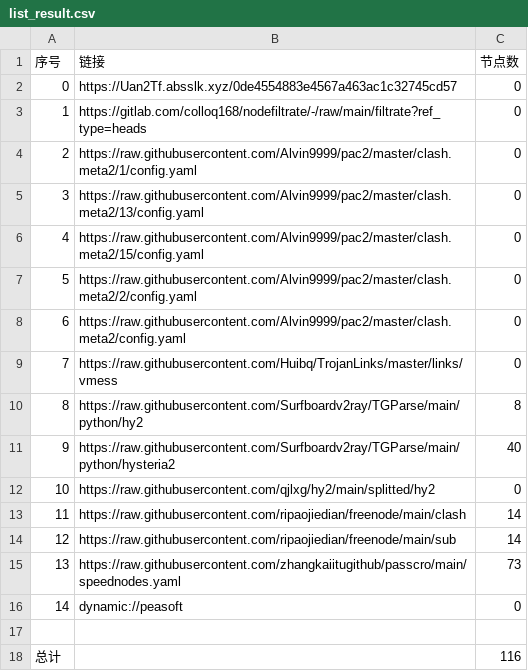
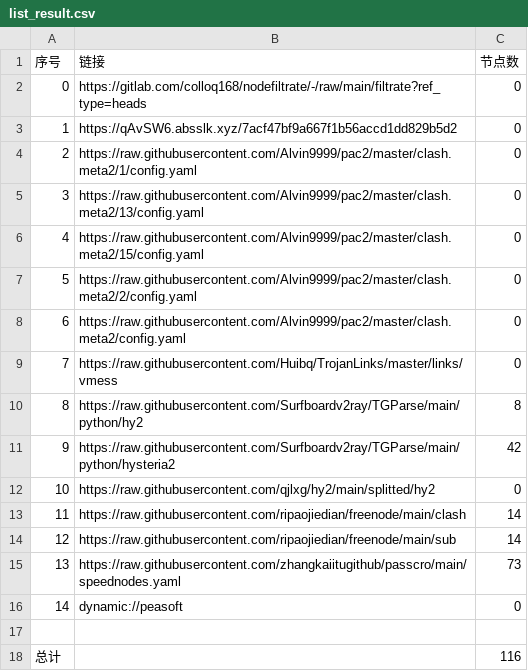
Before and after one commit to xlh001/AutoMergePublicNodes, a CSV file: list_result.csv, drawn as a sheet.

```diff
--- a/list_result.csv
+++ b/list_result.csv
@@ -1,4 +1,4 @@
 序号,链接,节点数
-0,https://Uan2Tf.absslk.xyz/0de4554883e4567a463ac1c32745cd57,0
-1,https://gitlab.com/colloq168/nodefiltrate/-/raw/main/filtrate?ref_type=heads,0
+0,https://gitlab.com/colloq168/nodefiltrate/-/raw/main/filtrate?ref_type=heads,0
+1,https://qAvSW6.absslk.xyz/7acf47bf9a667f1b56accd1dd829b5d2,0
 2,https://raw.githubusercontent.com/Alvin9999/pac2/master/clash.meta2/1/config.yaml,0
@@ -10,3 +10,3 @@
 8,https://raw.githubusercontent.com/Surfboardv2ray/TGParse/main/python/hy2,8
-9,https://raw.githubusercontent.com/Surfboardv2ray/TGParse/main/python/hysteria2,40
+9,https://raw.githubusercontent.com/Surfboardv2ray/TGParse/main/python/hysteria2,42
 10,https://raw.githubusercontent.com/qjlxg/hy2/main/splitted/hy2,0
```
Also changed, not shown: 6 other files.
